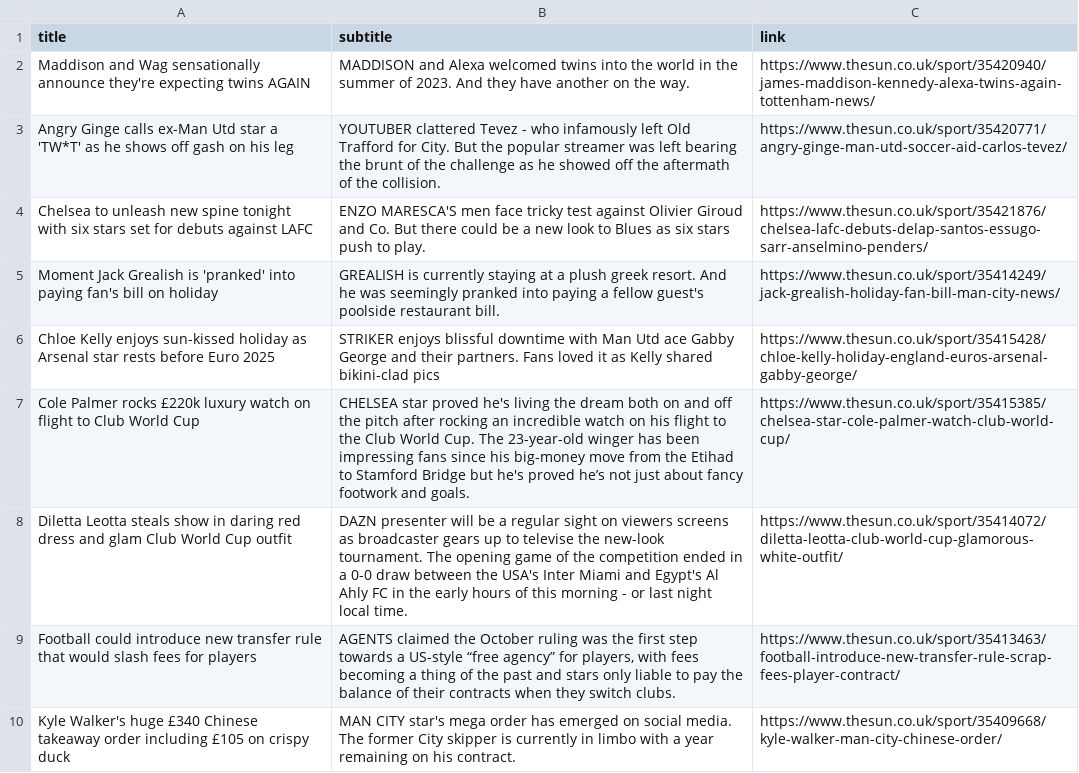
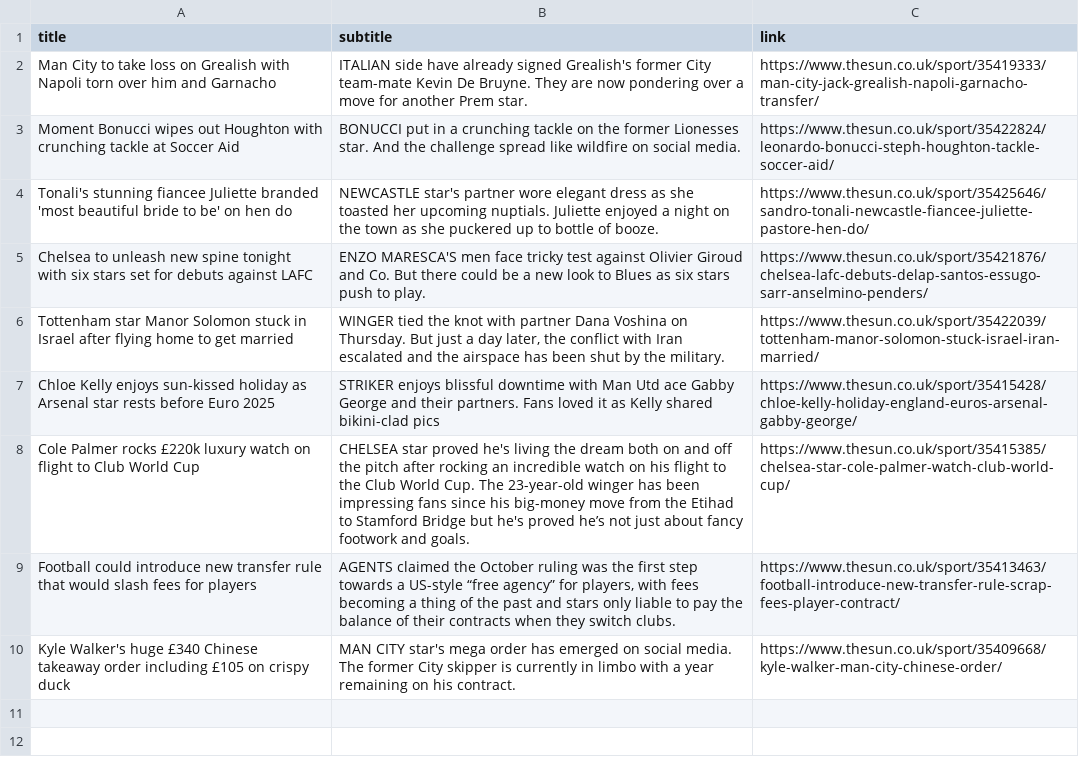
Before and after one commit to rahulrameshm0/Python-Automation, a CSV file: Extract News/headless.csv, drawn as a sheet; removed rows and columns are numbered as before the commit, all else as after; the diff names each change by its address in the sheet, - before the commit and + after, or states it on an @@ line.

```diff
--- a/Extract News/headless.csv
+++ b/Extract News/headless.csv
-row 2: Maddison and Wag sensationally announce they're expecting twins AGAIN | MADDISON and Alexa welcomed twins into the world in the summer of 2023. And they have another on the way. | https://www.thesun.co.uk/sport/35420940/james-maddison-kennedy-alexa-twins-again-tottenham-news/
-row 3: Angry Ginge calls ex-Man Utd star a 'TW*T' as he shows off gash on his leg | YOUTUBER clattered Tevez - who infamously left Old Trafford for City. But the popular streamer was left bearing the brunt of the challenge as he showed off the aftermath of the collision. | https://www.thesun.co.uk/sport/35420771/angry-ginge-man-utd-soccer-aid-carlos-tevez/
+row 2: Man City to take loss on Grealish with Napoli torn over him and Garnacho | ITALIAN side have already signed Grealish's former City team-mate Kevin De Bruyne. They are now pondering over a move for another Prem star. | https://www.thesun.co.uk/sport/35419333/man-city-jack-grealish-napoli-garnacho-transfer/
+row 3: Moment Bonucci wipes out Houghton with crunching tackle at Soccer Aid | BONUCCI put in a crunching tackle on the former Lionesses star. And the challenge spread like wildfire on social media. | https://www.thesun.co.uk/sport/35422824/leonardo-bonucci-steph-houghton-tackle-soccer-aid/
+row 4: Tonali's stunning fiancee Juliette branded 'most beautiful bride to be' on hen do | NEWCASTLE star's partner wore elegant dress as she toasted her upcoming nuptials. Juliette enjoyed a night on the town as she puckered up to bottle of booze. | https://www.thesun.co.uk/sport/35425646/sandro-tonali-newcastle-fiancee-juliette-pastore-hen-do/
-row 5: Moment Jack Grealish is 'pranked' into paying fan's bill on holiday | GREALISH is currently staying at a plush greek resort. And he was seemingly pranked into paying a fellow guest's poolside restaurant bill. | https://www.thesun.co.uk/sport/35414249/jack-grealish-holiday-fan-bill-man-city-news/
+row 6: Tottenham star Manor Solomon stuck in Israel after flying home to get married | WINGER tied the knot with partner Dana Voshina on Thursday. But just a day later, the conflict with Iran escalated and the airspace has been shut by the military. | https://www.thesun.co.uk/sport/35422039/tottenham-manor-solomon-stuck-israel-iran-married/
-row 8: Diletta Leotta steals show in daring red dress and glam Club World Cup outfit | DAZN presenter will be a regular sight on viewers screens as broadcaster gears up to televise the new-look tournament. The opening game of the competition ended in a 0-0 draw between the USA's Inter Miami and Egypt's Al Ahly FC in the early hours of this morning - or last night local time. | https://www.thesun.co.uk/sport/35414072/diletta-leotta-club-world-cup-glamorous-white-outfit/
```
Also changed, not shown: 17 other files.
